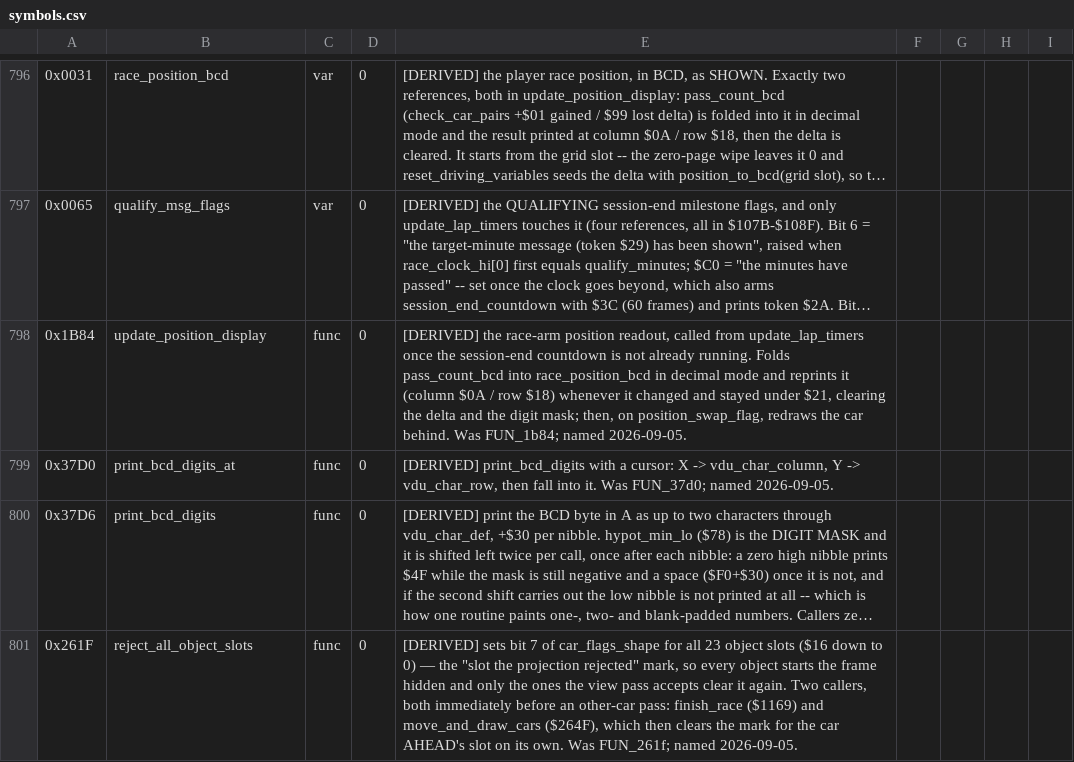
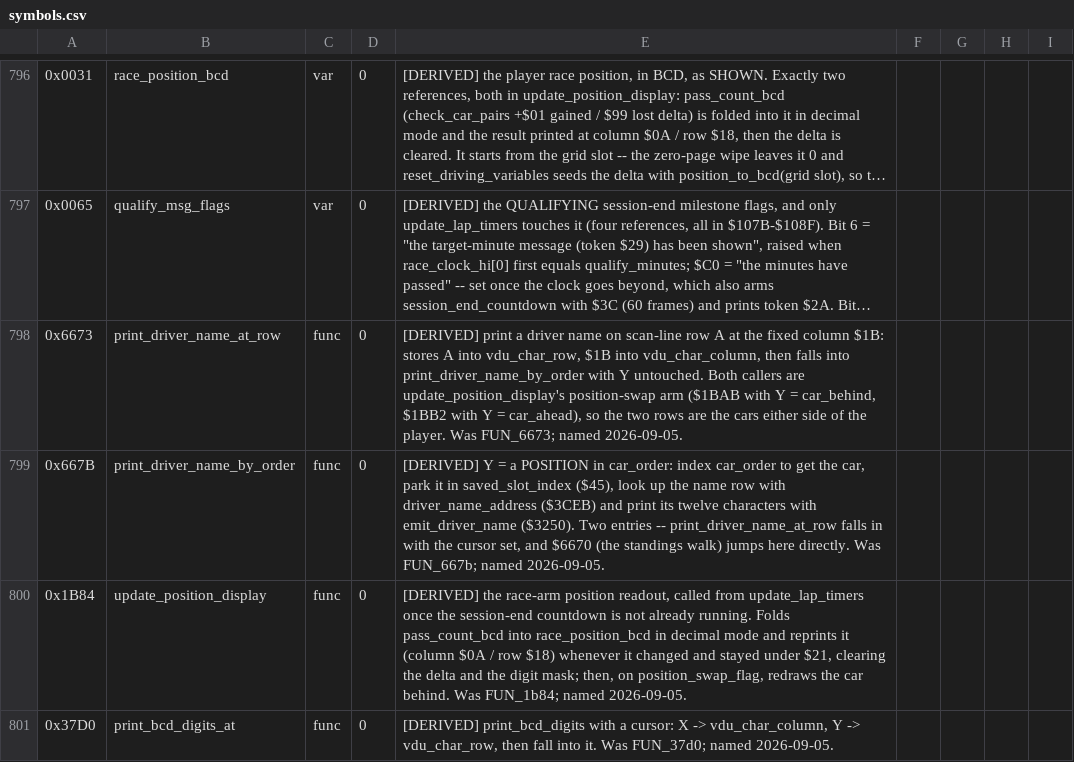
Before and after one commit to Vesuri/revs, a CSV file: disasm/symbols.csv, drawn as a sheet; only a part is shown, gaps mark what is left out; the shorter side is filled out with more unchanged rows; long unchanged cells end in …; the diff names each change by its address in the sheet, - before the commit and + after, or states it on an @@ line.

Commit message:
🔬 Twins #185-#191: the dashboard readouts leave the transliteration
The seven callers that held the number/name printers' 6502-ABI shims:
$65C8 position_to_bcd, the lap-time readout chain $501D/$502D/$502F,
the driver-name pair $6673/$667B (both newly named) and $1B84
update_position_display.

Two things the fixtures caught:

- update_position_display's `LDA pass_count_bcd` is A's value from
  there on, so the delta-is-zero arm exits with A = 0, not with the
  caller's A.  The core no longer takes an entryA at all.
- position_to_bcd's decimal `ADC #$01` needed writing out rather than
  bracketing with cpu.D: the NMOS 6502 takes Z from the BINARY sum and
  N from the PRE-correction high nibble, so both flags come from the
  intermediates anyway.

Nine defects sabotaged.  D11 (the CMP boundary moved UP) reads 0 and is
NO CHANGE AT ALL — at the one input it can differ, index $0A, the two
paths provably agree; the sibling case, the boundary moved DOWN, is
caught at 44.

update_lap_timers' eight call sites now pass arguments; only
print_message_pair is still reached by register there.

```diff
--- a/disasm/symbols.csv
+++ b/disasm/symbols.csv
+row 798: 0x6673 | print_driver_name_at_row | func | 0 | [DERIVED] print a driver name on scan-line row A at the fixed column $1B: stores A into vdu_char_row, $1B into vdu_char_column, then falls into print_driver_name_by_order with Y untouched. Both callers are update_position_display's position-swap arm ($1BAB with Y = car_behind, $1BB2 with Y = car_ahead), so the two rows are the cars either side of the player. Was FUN_6673; named 2026-09-05.
+row 799: 0x667B | print_driver_name_by_order | func | 0 | [DERIVED] Y = a POSITION in car_order: index car_order to get the car, park it in saved_slot_index ($45), look up the name row with driver_name_address ($3CEB) and print its twelve characters with emit_driver_name ($3250). Two entries -- print_driver_name_at_row falls in with the cursor set, and $6670 (the standings walk) jumps here directly. Was FUN_667b; named 2026-09-05.
```
Also changed, not shown: 5 other files.
